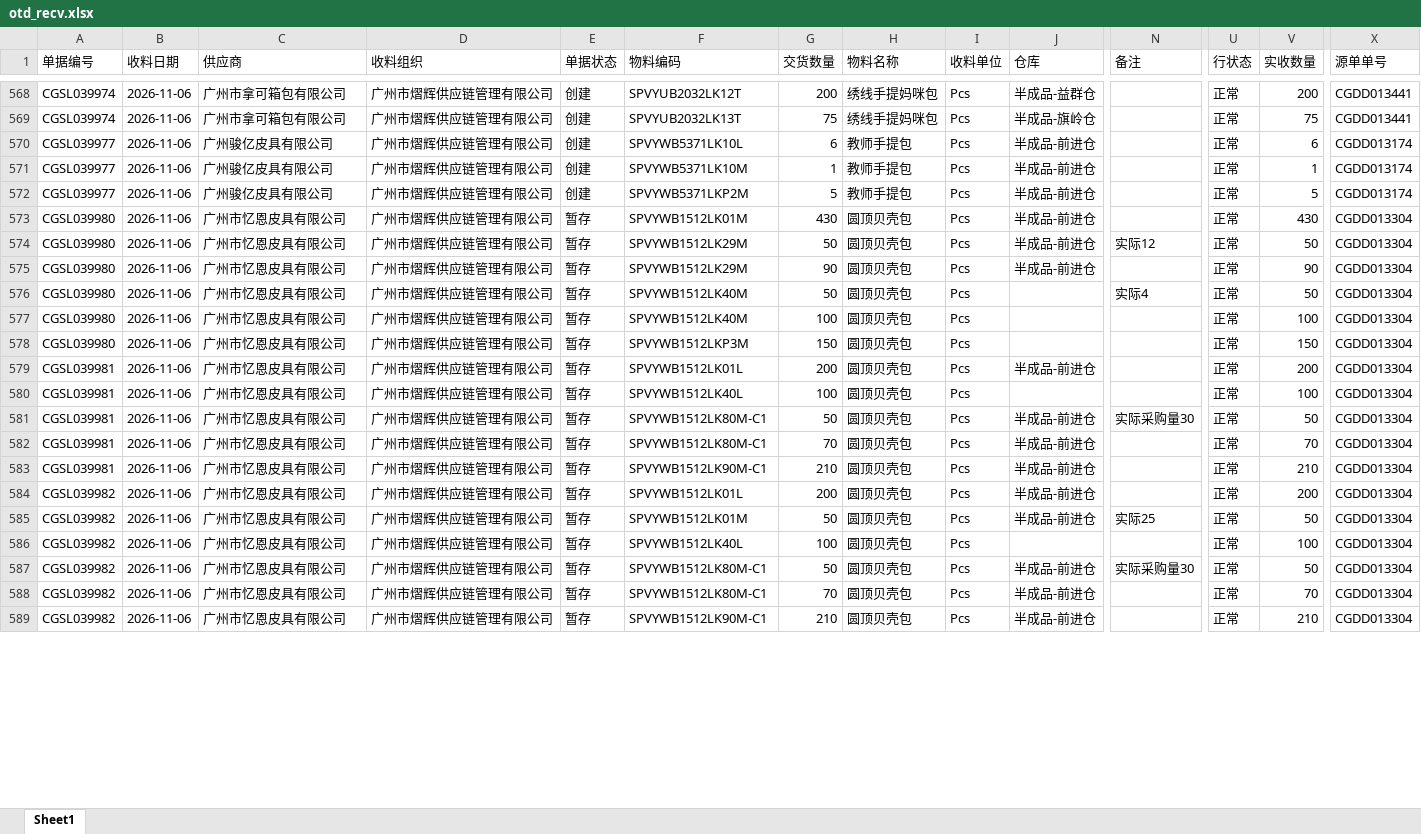
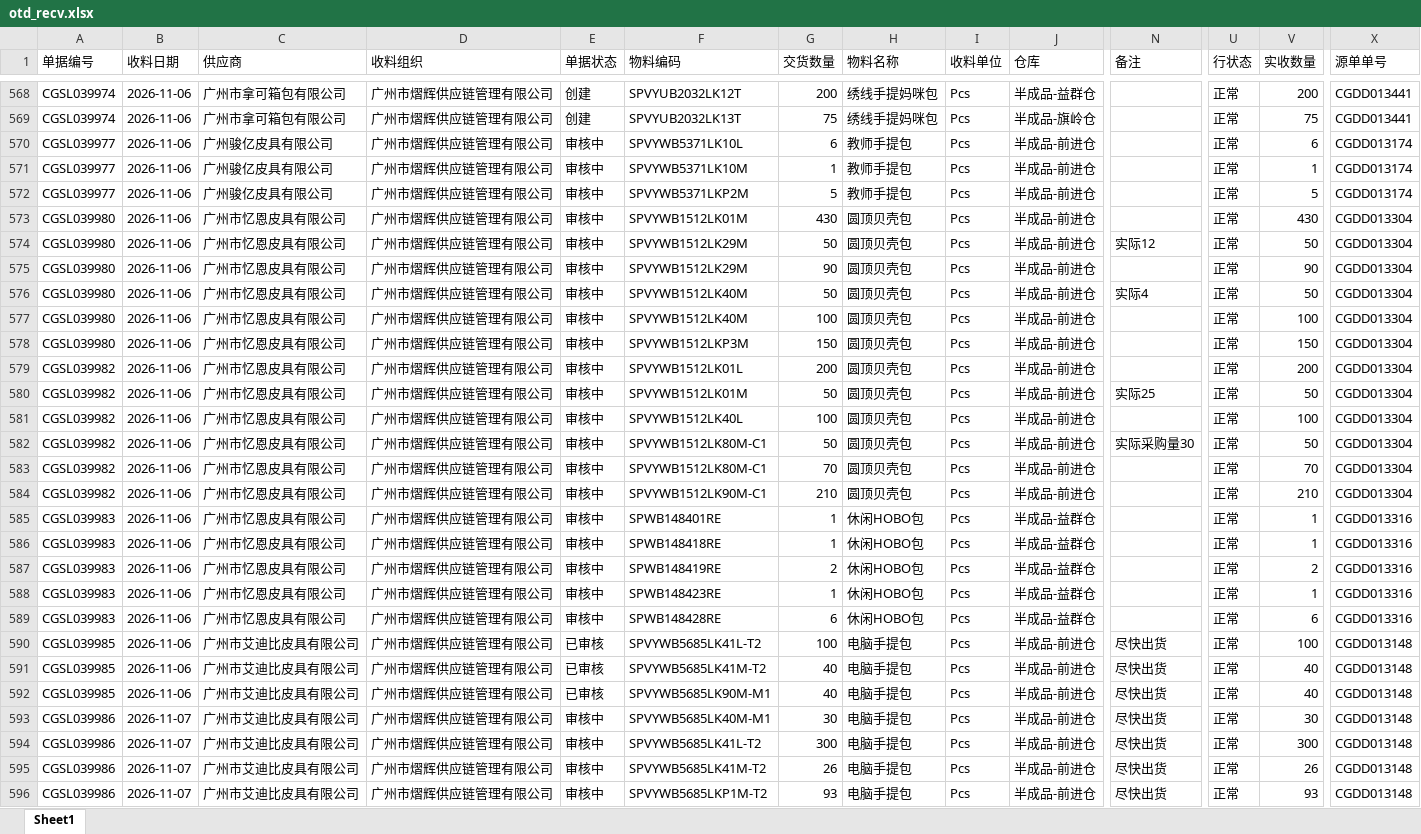
Before and after one commit to yikeqingsongguo/HY.supply-chain-management, an Excel workbook: src/otd_recv.xlsx, sheet Sheet1, drawn as a sheet; only a part is shown, gaps mark what is left out; values as stored, in another font and other column widths than the file's, no borders; removed rows and columns are numbered as before the commit, all else as after; rows hold the shown columns only; the diff covers the shown part only; the diff names each change by its address in the sheet, - before the commit and + after, or states it on an @@ line.

```diff
--- a/src/otd_recv.xlsx (sheet Sheet1)
+++ b/src/otd_recv.xlsx (sheet Sheet1)
-E570:E572 (单据状态): 创建
+E570:E572 (单据状态): 审核中
-E573:E578 (单据状态): 暂存
+E573:E578 (单据状态): 审核中
-J576:J578 (仓库): (empty)
+J576:J578 (仓库): 半成品-前进仓
-row 579: CGSL039981 | 2026-11-06 | 广州市忆恩皮具有限公司 | 广州市熠辉供应链管理有限公司 | 暂存 | SPVYWB1512LK01L | 200 | 圆顶贝壳包 | Pcs | 半成品-前进仓 |  | 正常 | 200 | CGDD013304
-row 580: CGSL039981 | 2026-11-06 | 广州市忆恩皮具有限公司 | 广州市熠辉供应链管理有限公司 | 暂存 | SPVYWB1512LK40L | 100 | 圆顶贝壳包 | Pcs |  |  | 正常 | 100 | CGDD013304
-row 581: CGSL039981 | 2026-11-06 | 广州市忆恩皮具有限公司 | 广州市熠辉供应链管理有限公司 | 暂存 | SPVYWB1512LK80M-C1 | 50 | 圆顶贝壳包 | Pcs | 半成品-前进仓 | 实际采购量30 | 正常 | 50 | CGDD013304
-row 582: CGSL039981 | 2026-11-06 | 广州市忆恩皮具有限公司 | 广州市熠辉供应链管理有限公司 | 暂存 | SPVYWB1512LK80M-C1 | 70 | 圆顶贝壳包 | Pcs | 半成品-前进仓 |  | 正常 | 70 | CGDD013304
-row 583: CGSL039981 | 2026-11-06 | 广州市忆恩皮具有限公司 | 广州市熠辉供应链管理有限公司 | 暂存 | SPVYWB1512LK90M-C1 | 210 | 圆顶贝壳包 | Pcs | 半成品-前进仓 |  | 正常 | 210 | CGDD013304
-E579:E584 (单据状态): 暂存
+E579:E584 (单据状态): 审核中
-J581 (仓库): (empty)
+J581 (仓库): 半成品-前进仓
+row 585: CGSL039983 | 2026-11-06 | 广州市忆恩皮具有限公司 | 广州市熠辉供应链管理有限公司 | 审核中 | SPWB148401RE | 1 | 休闲HOBO包 | Pcs | 半成品-益群仓 |  | 正常 | 1 | CGDD013316
+row 586: CGSL039983 | 2026-11-06 | 广州市忆恩皮具有限公司 | 广州市熠辉供应链管理有限公司 | 审核中 | SPWB148418RE | 1 | 休闲HOBO包 | Pcs | 半成品-益群仓 |  | 正常 | 1 | CGDD013316
+row 587: CGSL039983 | 2026-11-06 | 广州市忆恩皮具有限公司 | 广州市熠辉供应链管理有限公司 | 审核中 | SPWB148419RE | 2 | 休闲HOBO包 | Pcs | 半成品-益群仓 |  | 正常 | 2 | CGDD013316
+row 588: CGSL039983 | 2026-11-06 | 广州市忆恩皮具有限公司 | 广州市熠辉供应链管理有限公司 | 审核中 | SPWB148423RE | 1 | 休闲HOBO包 | Pcs | 半成品-益群仓 |  | 正常 | 1 | CGDD013316
+row 589: CGSL039983 | 2026-11-06 | 广州市忆恩皮具有限公司 | 广州市熠辉供应链管理有限公司 | 审核中 | SPWB148428RE | 6 | 休闲HOBO包 | Pcs | 半成品-益群仓 |  | 正常 | 6 | CGDD013316
+row 590: CGSL039985 | 2026-11-06 | 广州市艾迪比皮具有限公司 | 广州市熠辉供应链管理有限公司 | 已审核 | SPVYWB5685LK41L-T2 | 100 | 电脑手提包 | Pcs | 半成品-前进仓 | 尽快出货 | 正常 | 100 | CGDD013148
+row 591: CGSL039985 | 2026-11-06 | 广州市艾迪比皮具有限公司 | 广州市熠辉供应链管理有限公司 | 已审核 | SPVYWB5685LK41M-T2 | 40 | 电脑手提包 | Pcs | 半成品-前进仓 | 尽快出货 | 正常 | 40 | CGDD013148
+row 592: CGSL039985 | 2026-11-06 | 广州市艾迪比皮具有限公司 | 广州市熠辉供应链管理有限公司 | 已审核 | SPVYWB5685LK90M-M1 | 40 | 电脑手提包 | Pcs | 半成品-前进仓 | 尽快出货 | 正常 | 40 | CGDD013148
+row 593: CGSL039986 | 2026-11-07 | 广州市艾迪比皮具有限公司 | 广州市熠辉供应链管理有限公司 | 审核中 | SPVYWB5685LK40M-M1 | 30 | 电脑手提包 | Pcs | 半成品-前进仓 | 尽快出货 | 正常 | 30 | CGDD013148
+row 594: CGSL039986 | 2026-11-07 | 广州市艾迪比皮具有限公司 | 广州市熠辉供应链管理有限公司 | 审核中 | SPVYWB5685LK41L-T2 | 300 | 电脑手提包 | Pcs | 半成品-前进仓 | 尽快出货 | 正常 | 300 | CGDD013148
+row 595: CGSL039986 | 2026-11-07 | 广州市艾迪比皮具有限公司 | 广州市熠辉供应链管理有限公司 | 审核中 | SPVYWB5685LK41M-T2 | 26 | 电脑手提包 | Pcs | 半成品-前进仓 | 尽快出货 | 正常 | 26 | CGDD013148
+row 596: CGSL039986 | 2026-11-07 | 广州市艾迪比皮具有限公司 | 广州市熠辉供应链管理有限公司 | 审核中 | SPVYWB5685LKP1M-T2 | 93 | 电脑手提包 | Pcs | 半成品-前进仓 | 尽快出货 | 正常 | 93 | CGDD013148
```
Also changed, not shown: 8 added rows and 189 edited cells elsewhere in this sheet, src/otd_apply.xlsx, src/采购订单.xlsx, 1 other file.
